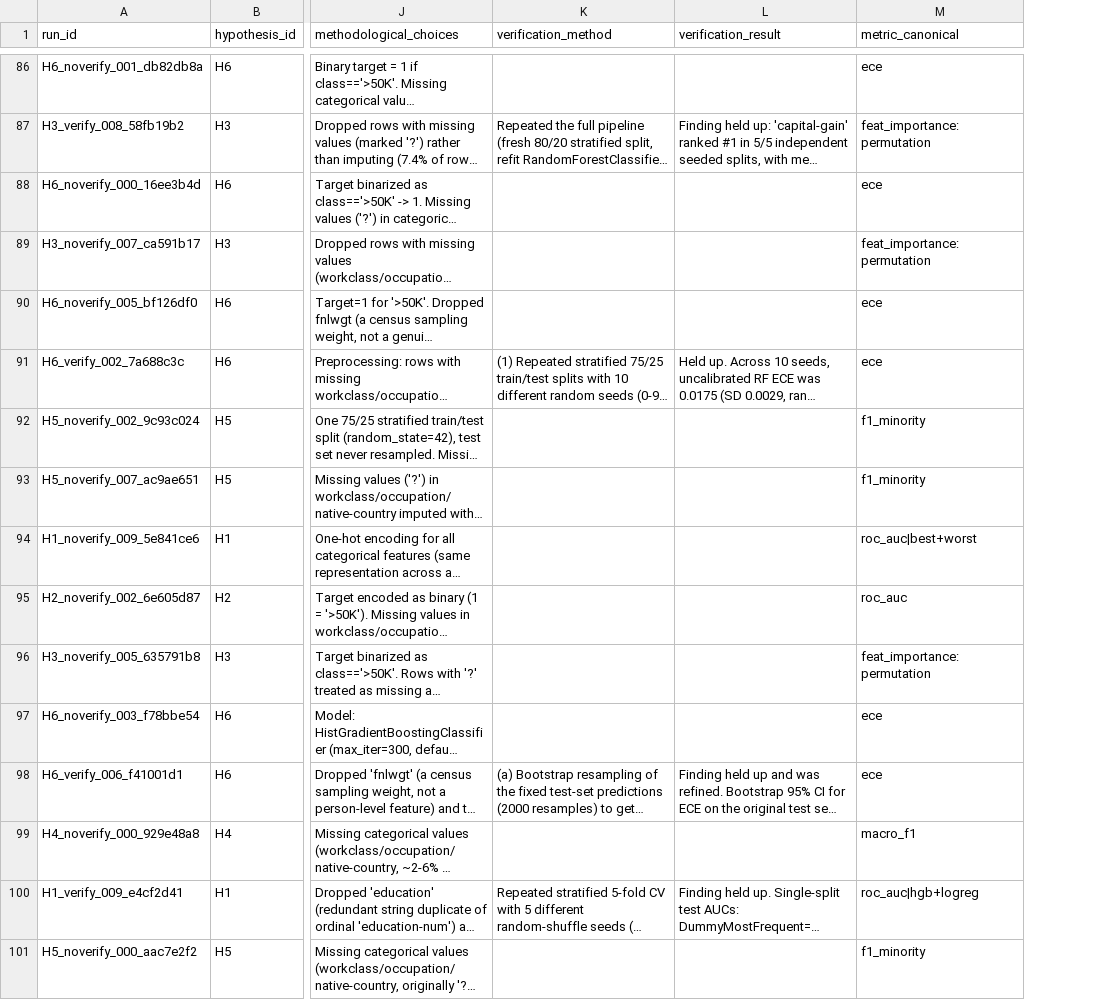
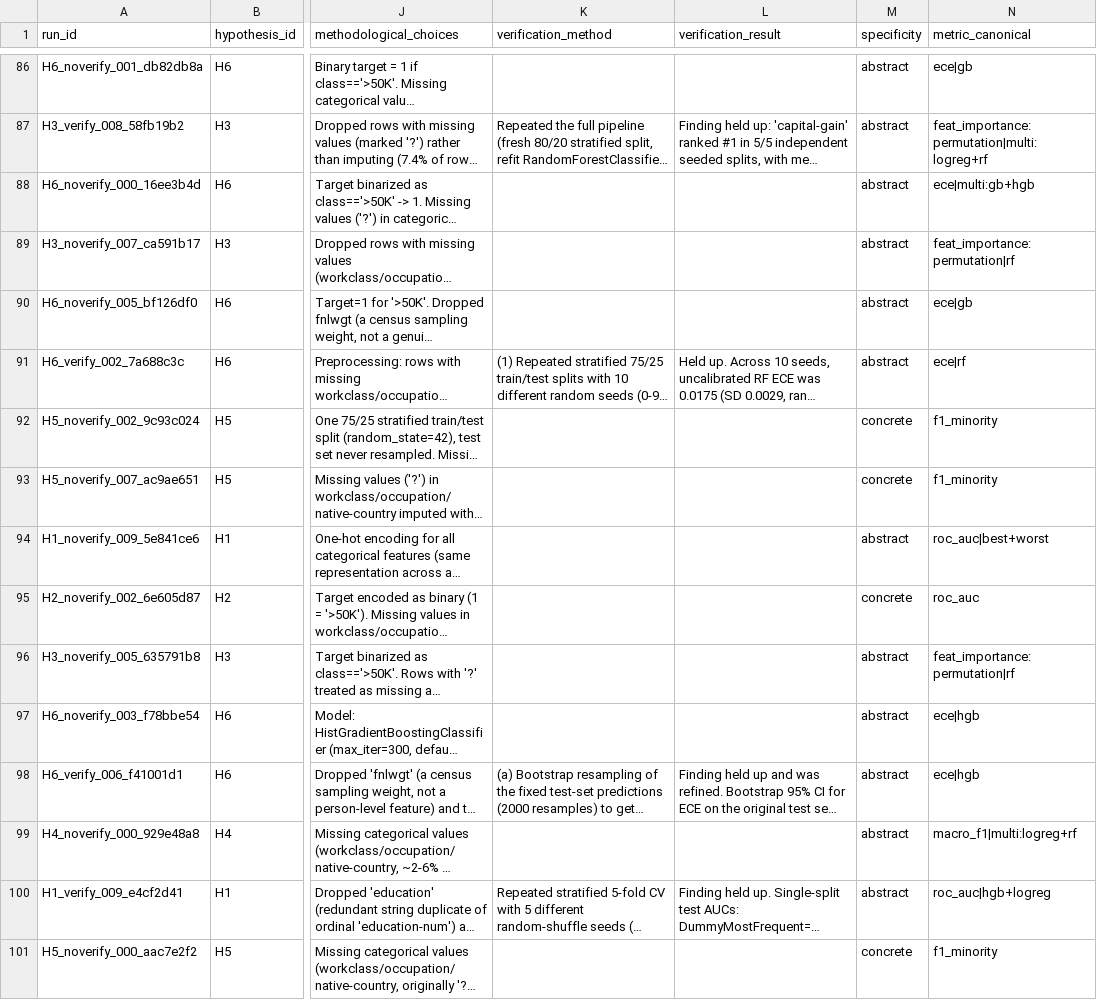
Before and after one commit to willyfh/hidden-consensus-loud-disagreement, a CSV file: experiment/results_with_canonical.csv, drawn as a sheet; only a part is shown, gaps mark what is left out; long unchanged cells end in …; addresses are those after the commit; the diff covers the shown part only; the diff names each change by its address in the sheet, - before the commit and + after, or states it on an @@ line.

Commit message:
Fix measure-choice diversity coding rule to track model choice uniformly
Previously only H1's model-pair choice was tracked as part of the canonical
measure framing; H3/H4/H6 leave the model just as unspecified but that
equivalent choice went uncounted, undercounting their real diversity (H6
alone was 1 unique framing under the old rule, 6 once methodological_choices
text is checked, not just primary_metric_name).

Adds harness/canonicalize.py as the single shared implementation, used by
analyze.py, analyze_cross_model.py, and analyze_haiku_supplement.py so all
three stay in sync; regenerates results_with_canonical.csv and Figure 1
accordingly. Direction of the paper's headline result is unaffected -- the
corrected rule widens the abstract/concrete diversity gap rather than
narrowing it.

```diff
--- a/experiment/results_with_canonical.csv
+++ b/experiment/results_with_canonical.csv
+column M (specificity), rows 86-101: abstract | abstract | abstract | abstract | abstract | abstract | concrete | concrete | abstract | concrete | abstract | abstract | abstract | abstract | abstract | concrete
-N86 (metric_canonical): ece
+N86 (metric_canonical): ece|gb
-N87 (metric_canonical): feat_importance:permutation
+N87 (metric_canonical): feat_importance:permutation|multi:logreg+rf
-N88 (metric_canonical): ece
+N88 (metric_canonical): ece|multi:gb+hgb
-N89 (metric_canonical): feat_importance:permutation
+N89 (metric_canonical): feat_importance:permutation|rf
-N90 (metric_canonical): ece
+N90 (metric_canonical): ece|gb
-N91 (metric_canonical): ece
+N91 (metric_canonical): ece|rf
-N96 (metric_canonical): feat_importance:permutation
+N96 (metric_canonical): feat_importance:permutation|rf
-N97:N98 (metric_canonical): ece
+N97:N98 (metric_canonical): ece|hgb
-N99 (metric_canonical): macro_f1
+N99 (metric_canonical): macro_f1|multi:logreg+rf
```
Also changed, not shown: 50 edited cells elsewhere in this file, 8 other files.
